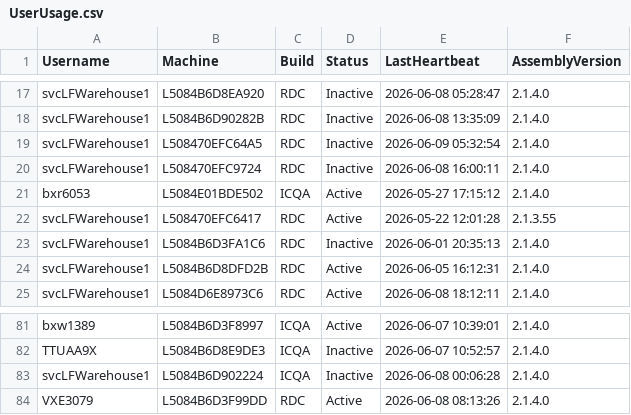
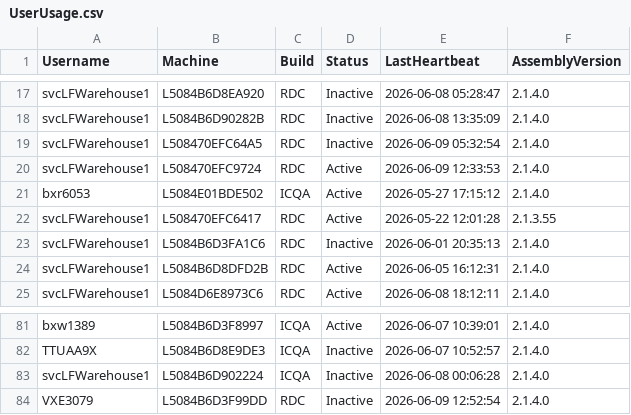
Before and after one commit to ixservices-bit/ixservices.github.io, a CSV file: data/UserUsage.csv, drawn as a sheet; only a part is shown, gaps mark what is left out.

```diff
--- a/data/UserUsage.csv
+++ b/data/UserUsage.csv
@@ -19,3 +19,3 @@ svcLFWarehouse1,L5084B6D90282B,RDC,Inactive,2026-06-08 13:35:09,2.1.4.0
 svcLFWarehouse1,L508470EFC64A5,RDC,Inactive,2026-06-09 05:32:54,2.1.4.0
-svcLFWarehouse1,L508470EFC9724,RDC,Inactive,2026-06-08 16:00:11,2.1.4.0
+svcLFWarehouse1,L508470EFC9724,RDC,Active,2026-06-09 12:33:53,2.1.4.0
 bxr6053,L5084E01BDE502,ICQA,Active,2026-05-27 17:15:12,2.1.4.0
@@ -83,2 +83,2 @@ TTUAA9X,L5084B6D8E9DE3,ICQA,Inactive,2026-06-07 10:52:57,2.1.4.0
 svcLFWarehouse1,L5084B6D902224,ICQA,Inactive,2026-06-08 00:06:28,2.1.4.0
-VXE3079,L5084B6D3F99DD,RDC,Active,2026-06-08 08:13:26,2.1.4.0
+VXE3079,L5084B6D3F99DD,RDC,Inactive,2026-06-09 12:52:54,2.1.4.0
```
Also changed, not shown: data/FeatureUsage.csv, 1 other file.
